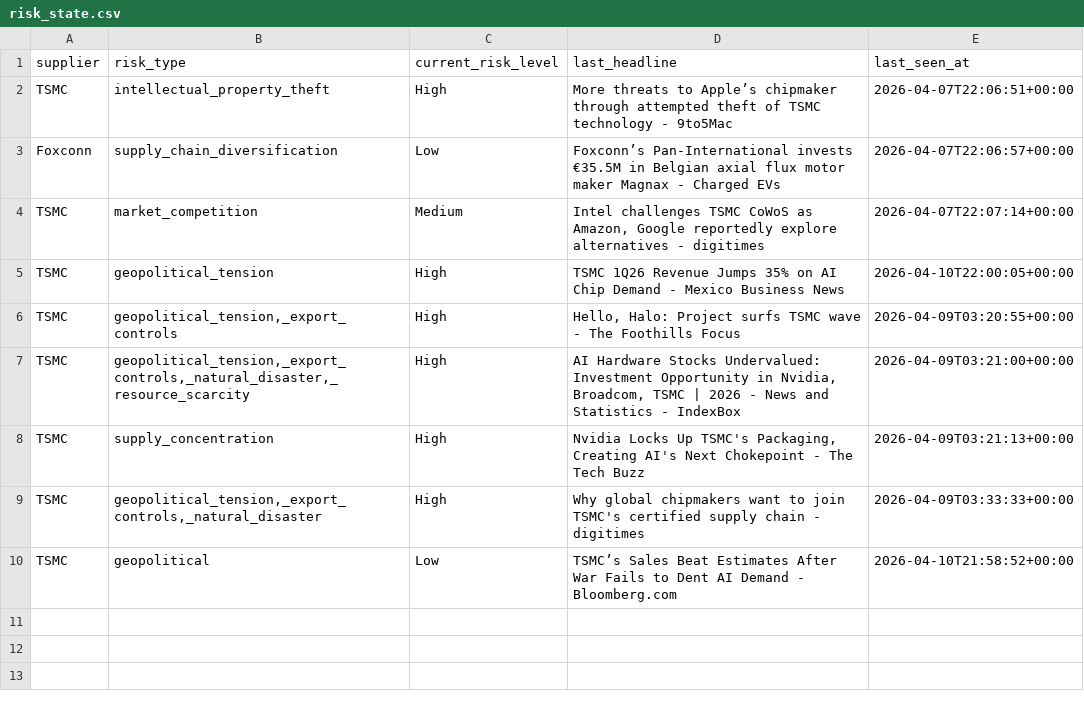
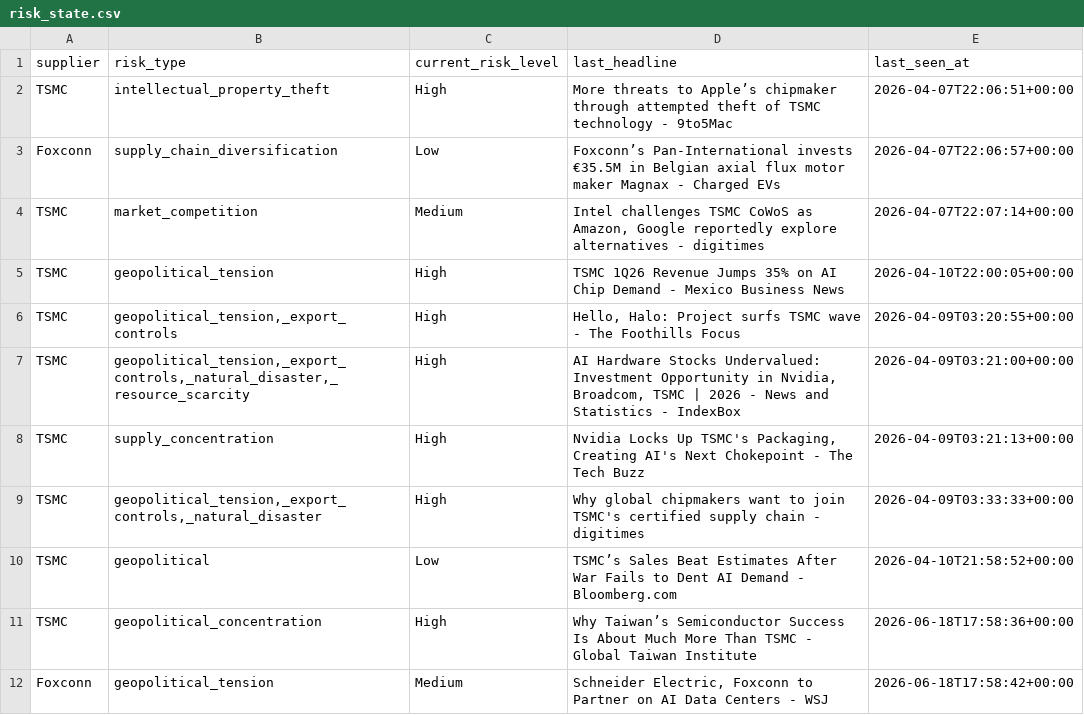
Before and after one commit to kenhglee/ai-supply-chain-risk-agent, a CSV file: risk_state.csv, drawn as a sheet.

```diff
--- a/risk_state.csv
+++ b/risk_state.csv
@@ -10 +10,3 @@ TSMC,"geopolitical_tension,_export_controls,_natural_disaster",High,Why global c
 TSMC,geopolitical,Low,TSMC’s Sales Beat Estimates After War Fails to Dent AI Demand - Bloomberg.com,2026-04-10T21:58:52+00:00
+TSMC,geopolitical_concentration,High,Why Taiwan’s Semiconductor Success Is About Much More Than TSMC - Global Taiwan Institute,2026-06-18T17:58:36+00:00
+Foxconn,geopolitical_tension,Medium,"Schneider Electric, Foxconn to Partner on AI Data Centers - WSJ",2026-06-18T17:58:42+00:00
```
Also changed, not shown: 8 other files.
